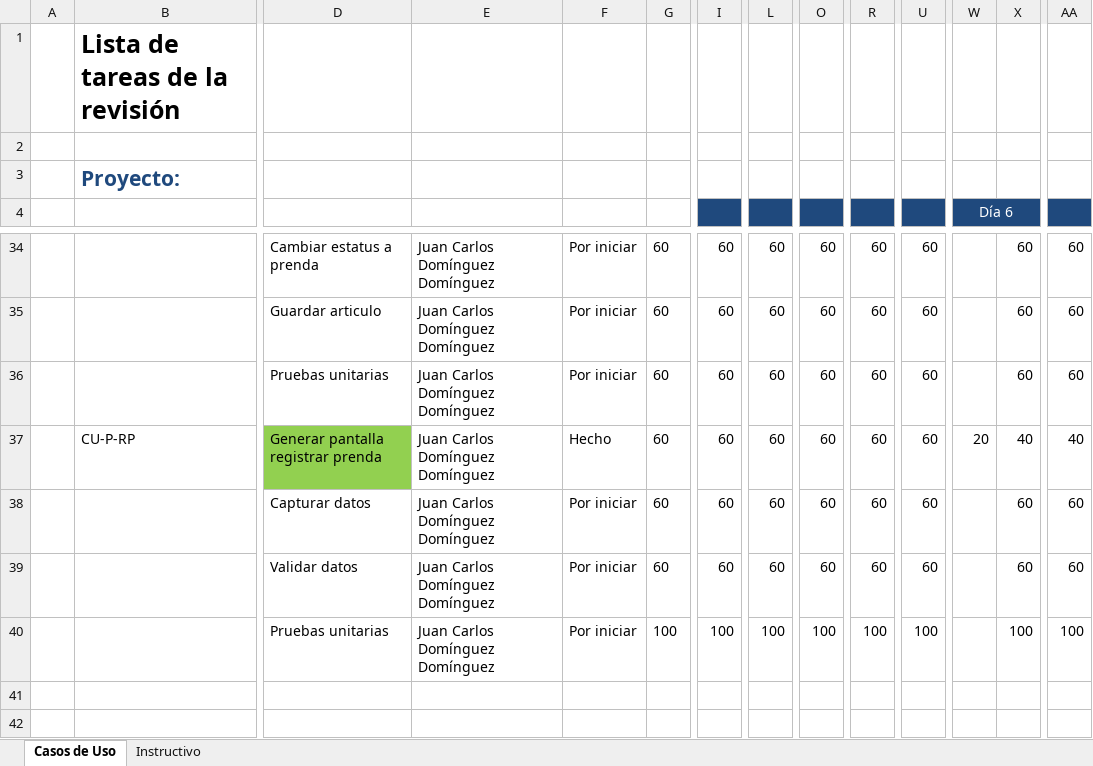
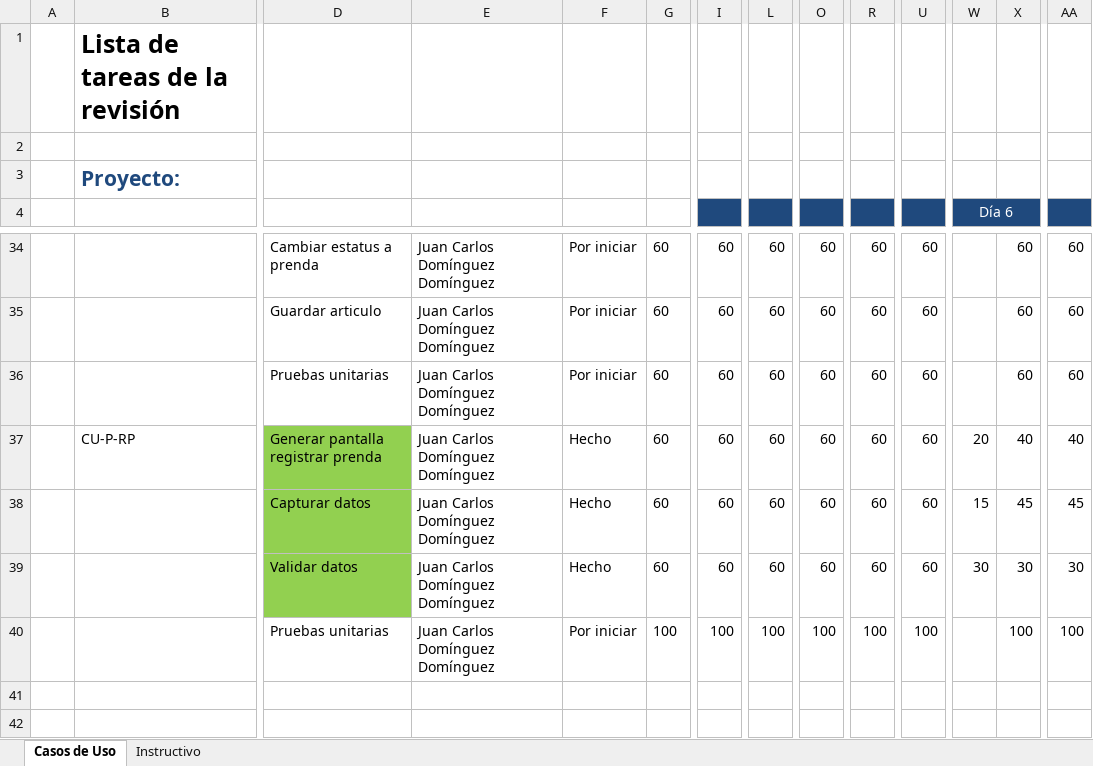
Before and after one commit to JuanCarlosDominguezDominguez/EmpenioFacil, an Excel workbook: Juan/Reviciones/Plantilla_Lista_de_Tareas_de_la_revisión_4.xlsx, sheet Casos de Uso, drawn as a sheet; only a part is shown, gaps mark what is left out; values as stored, in another font and other column widths than the file's, no borders; removed rows and columns are numbered as before the commit, all else as after; rows hold the shown columns only; the diff names each change by its address in the sheet, - before the commit and + after, or states it on an @@ line.

```diff
--- a/Juan/Reviciones/Plantilla_Lista_de_Tareas_de_la_revisión_4.xlsx (sheet Casos de Uso)
+++ b/Juan/Reviciones/Plantilla_Lista_de_Tareas_de_la_revisión_4.xlsx (sheet Casos de Uso)
-row 38:  |  | Capturar datos | Juan Carlos Domínguez Domínguez | Por iniciar | 60 | 60 | 60 | 60 | 60 | 60 |  | 60 | 60
-row 39:  |  | Validar datos | Juan Carlos Domínguez Domínguez | Por iniciar | 60 | 60 | 60 | 60 | 60 | 60 |  | 60 | 60
+row 38:  |  | Capturar datos | Juan Carlos Domínguez Domínguez | Hecho | 60 | 60 | 60 | 60 | 60 | 60 | 15 | 45 | 45
+row 39:  |  | Validar datos | Juan Carlos Domínguez Domínguez | Hecho | 60 | 60 | 60 | 60 | 60 | 60 | 30 | 30 | 30
```
Also changed, not shown: 13 other files.
